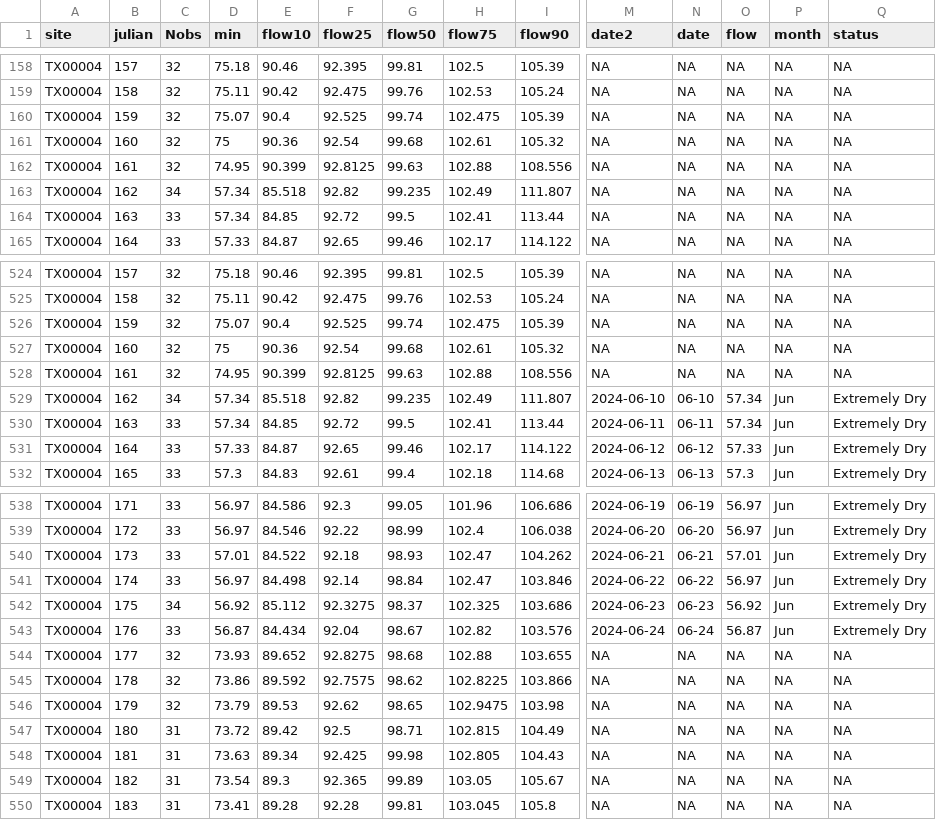
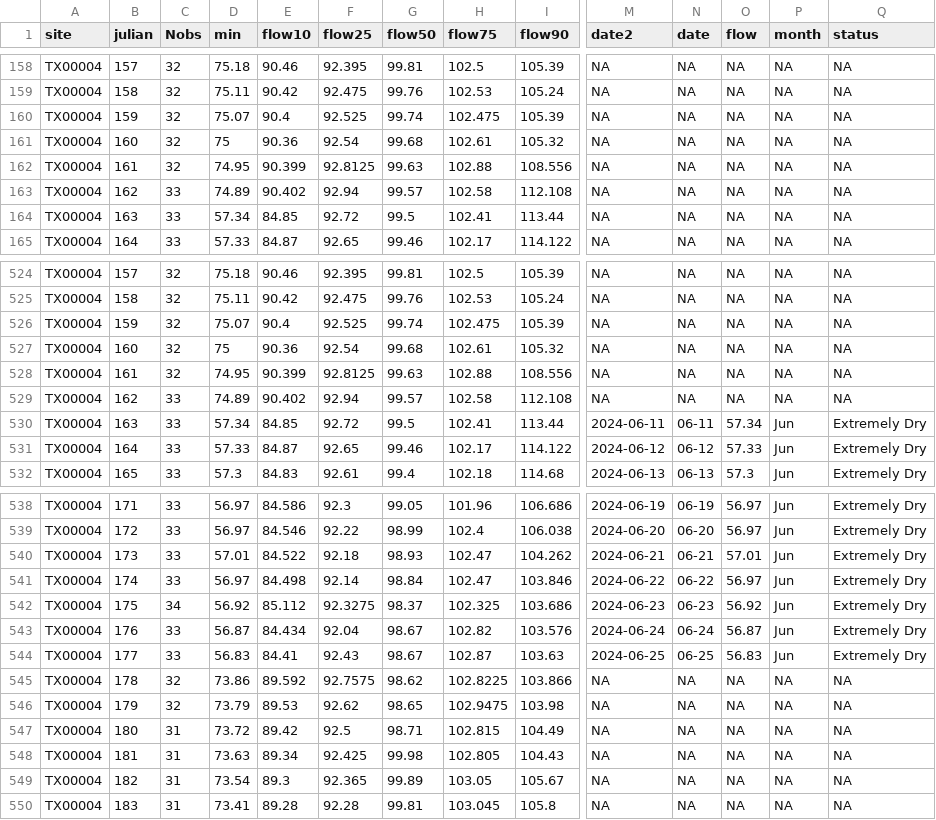
Before and after one commit to dathere/boerne-dashboard, a CSV file: boerne-water-supply/data/reservoirs/all_reservoir_stats.csv, drawn as a sheet; only a part is shown, gaps mark what is left out; the diff covers the shown part only; the diff names each change by its address in the sheet, - before the commit and + after, or states it on an @@ line.

```diff
--- a/boerne-water-supply/data/reservoirs/all_reservoir_stats.csv
+++ b/boerne-water-supply/data/reservoirs/all_reservoir_stats.csv
-C163 (Nobs): 34
+C163 (Nobs): 33
-D163 (min): 57.34
+D163 (min): 74.89
-E163 (flow10): 85.518
+E163 (flow10): 90.402
-F163 (flow25): 92.82
+F163 (flow25): 92.94
-G163 (flow50): 99.235
+G163 (flow50): 99.57
-H163 (flow75): 102.49
+H163 (flow75): 102.58
-I163 (flow90): 111.807
+I163 (flow90): 112.108
-C529 (Nobs): 34
+C529 (Nobs): 33
-D529 (min): 57.34
+D529 (min): 74.89
-E529 (flow10): 85.518
+E529 (flow10): 90.402
-F529 (flow25): 92.82
+F529 (flow25): 92.94
-G529 (flow50): 99.235
+G529 (flow50): 99.57
-H529 (flow75): 102.49
+H529 (flow75): 102.58
-I529 (flow90): 111.807
+I529 (flow90): 112.108
-M529 (date2): 2024-06-10
+M529 (date2): NA
-N529 (date): 06-10
+N529 (date): NA
-O529 (flow): 57.34
+O529 (flow): NA
-P529 (month): Jun
+P529 (month): NA
-Q529 (status): Extremely Dry
+Q529 (status): NA
-C544 (Nobs): 32
+C544 (Nobs): 33
-D544 (min): 73.93
+D544 (min): 56.83
-E544 (flow10): 89.652
+E544 (flow10): 84.41
-F544 (flow25): 92.8275
+F544 (flow25): 92.43
-G544 (flow50): 98.68
+G544 (flow50): 98.67
-H544 (flow75): 102.88
+H544 (flow75): 102.87
-I544 (flow90): 103.655
+I544 (flow90): 103.63
-M544 (date2): NA
+M544 (date2): 2024-06-25
-N544 (date): NA
+N544 (date): 06-25
-O544 (flow): NA
+O544 (flow): 56.83
-P544 (month): NA
+P544 (month): Jun
-Q544 (status): NA
+Q544 (status): Extremely Dry
```
Also changed, not shown: 9 edited cells elsewhere in this file, boerne-water-supply/data/streamflow/all_stream_data.csv, boerne-water-supply/data/streamflow/all_stream_stats.csv, 3 other files.
